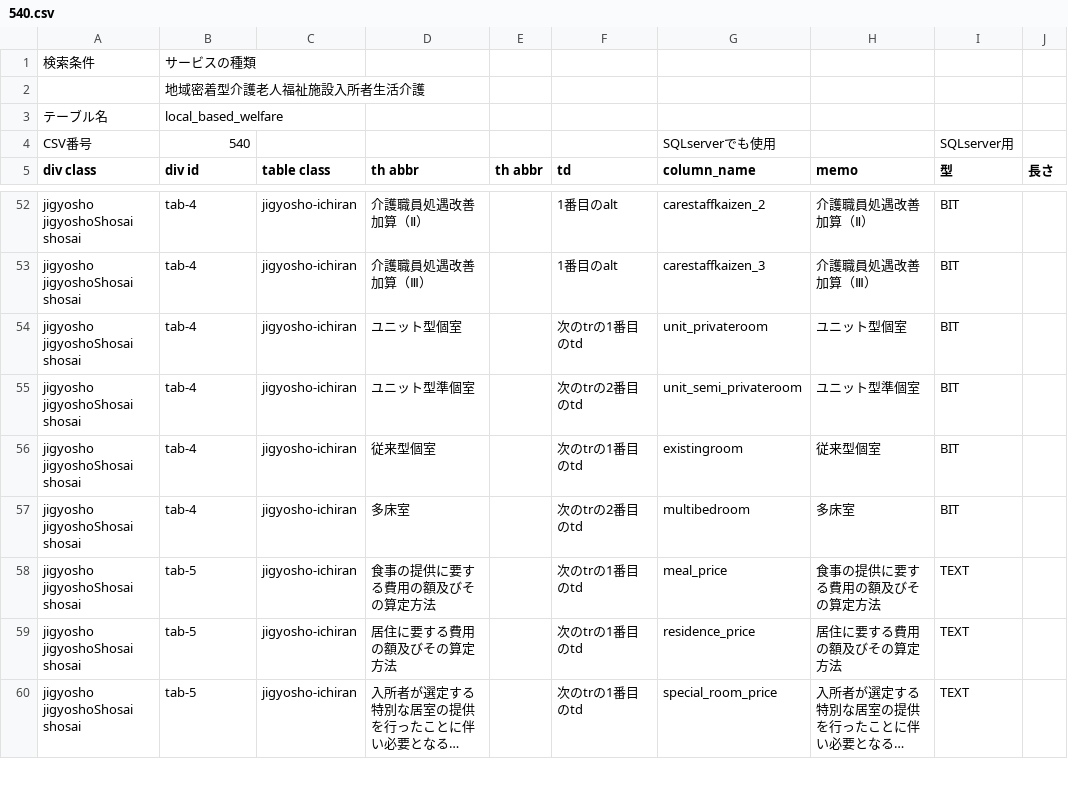
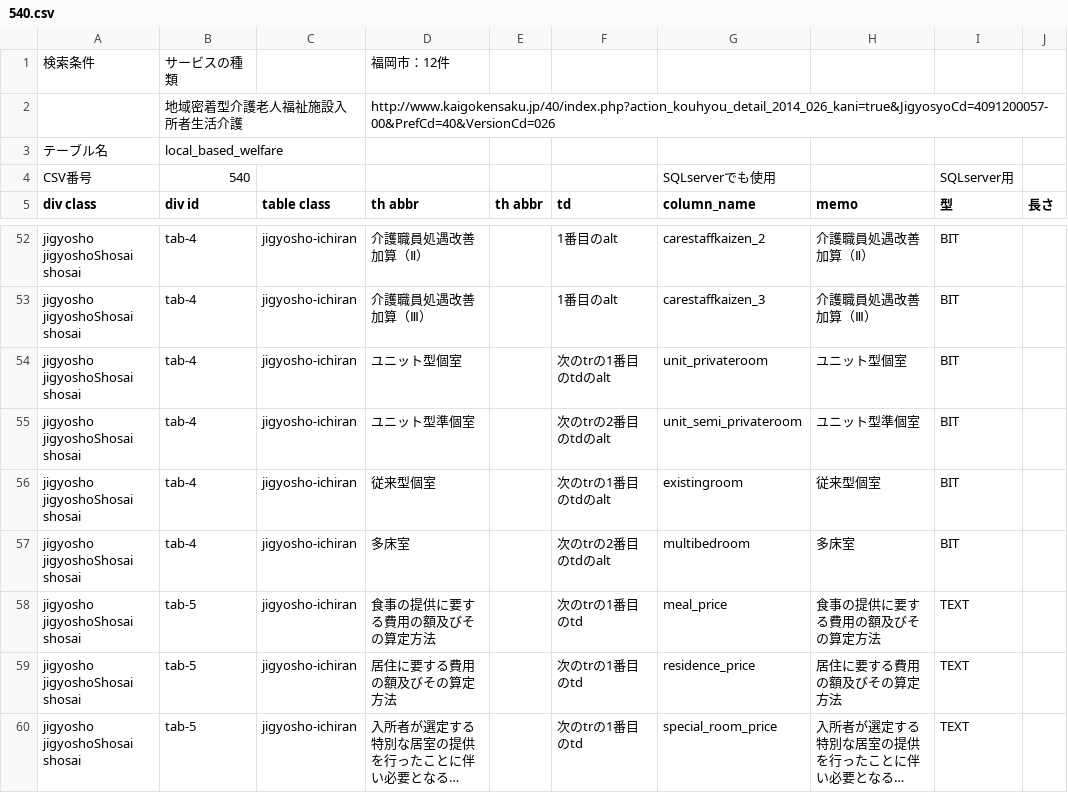
Before and after one commit to SagehariMaiko/milmodb, a CSV file: scraper/scraper/tableDefinitions/540.csv, drawn as a sheet; only a part is shown, gaps mark what is left out; long unchanged cells end in ….

```diff
--- a/scraper/scraper/tableDefinitions/540.csv
+++ b/scraper/scraper/tableDefinitions/540.csv
@@ -1,3 +1,3 @@
-検索条件,サービスの種類,,,,,,,,
-,地域密着型介護老人福祉施設入所者生活介護,,,,,,,,
+検索条件,サービスの種類,,福岡市：12件,,,,,,
+,地域密着型介護老人福祉施設入所者生活介護,,http://www.kaigokensaku.jp/40/index.php?action_kouhyou_detail_2014_026_kani=true&JigyosyoCd=4091200057-00&PrefCd=40&VersionCd=026,,,,,,
 テーブル名,local_based_welfare,,,,,,,,
@@ -53,6 +53,6 @@ jigyosho jigyoshoShosai shosai,tab-4,jigyosho-ichiran,介護職員処遇改善
 jigyosho jigyoshoShosai shosai,tab-4,jigyosho-ichiran,介護職員処遇改善加算（Ⅲ）,,1番目のalt,carestaffkaizen_3,介護職員処遇改善加算（Ⅲ）,BIT,
-jigyosho jigyoshoShosai shosai,tab-4,jigyosho-ichiran,ユニット型個室,,次のtrの1番目のtd,unit_privateroom,ユニット型個室,BIT,
-jigyosho jigyoshoShosai shosai,tab-4,jigyosho-ichiran,ユニット型準個室,,次のtrの2番目のtd,unit_semi_privateroom,ユニット型準個室,BIT,
-jigyosho jigyoshoShosai shosai,tab-4,jigyosho-ichiran,従来型個室,,次のtrの1番目のtd,existingroom,従来型個室,BIT,
-jigyosho jigyoshoShosai shosai,tab-4,jigyosho-ichiran,多床室,,次のtrの2番目のtd,multibedroom,多床室,BIT,
+jigyosho jigyoshoShosai shosai,tab-4,jigyosho-ichiran,ユニット型個室,,次のtrの1番目のtdのalt,unit_privateroom,ユニット型個室,BIT,
+jigyosho jigyoshoShosai shosai,tab-4,jigyosho-ichiran,ユニット型準個室,,次のtrの2番目のtdのalt,unit_semi_privateroom,ユニット型準個室,BIT,
+jigyosho jigyoshoShosai shosai,tab-4,jigyosho-ichiran,従来型個室,,次のtrの1番目のtdのalt,existingroom,従来型個室,BIT,
+jigyosho jigyoshoShosai shosai,tab-4,jigyosho-ichiran,多床室,,次のtrの2番目のtdのalt,multibedroom,多床室,BIT,
 jigyosho jigyoshoShosai shosai,tab-5,jigyosho-ichiran,食事の提供に要する費用の額及びその算定方法,,次のtrの1番目のtd,meal_price,食事の提供に要する費用の額及びその算定方法,TEXT,
```
Also changed, not shown: scraper/scraper/tableDefinitions/210.csv, scraper/scraper/tableDefinitions/220.csv, 5 other files.
